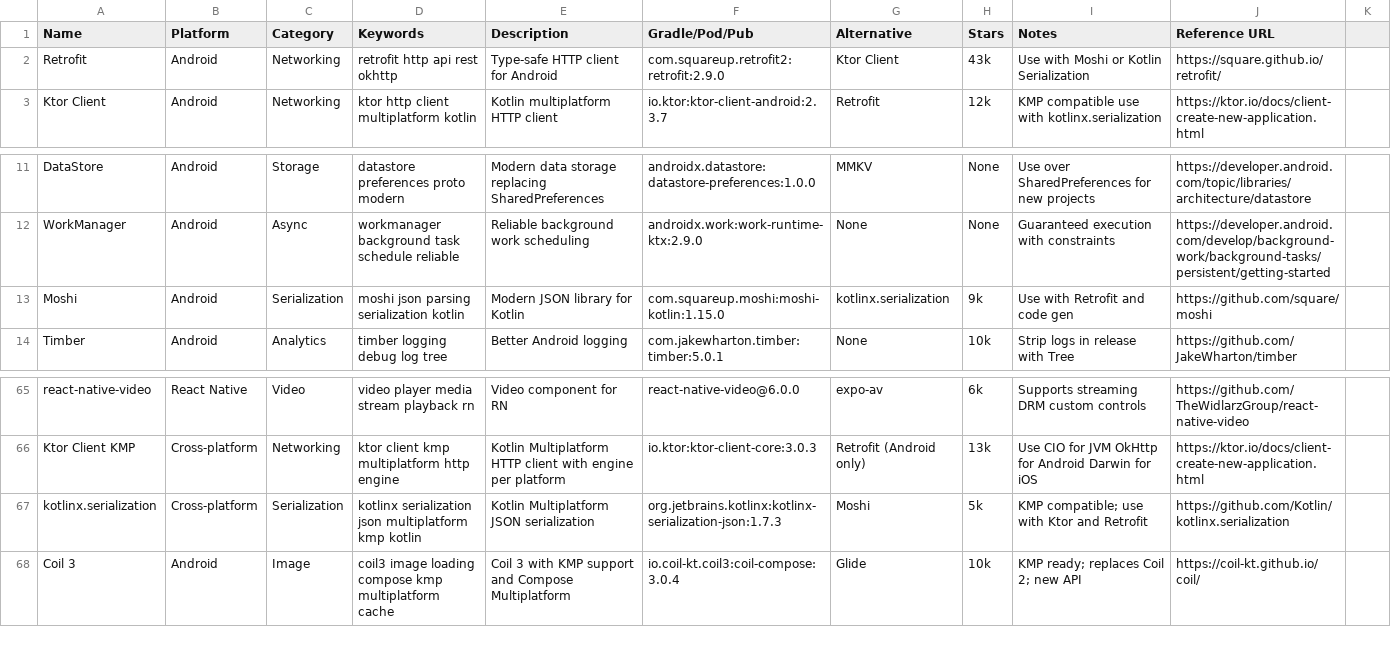
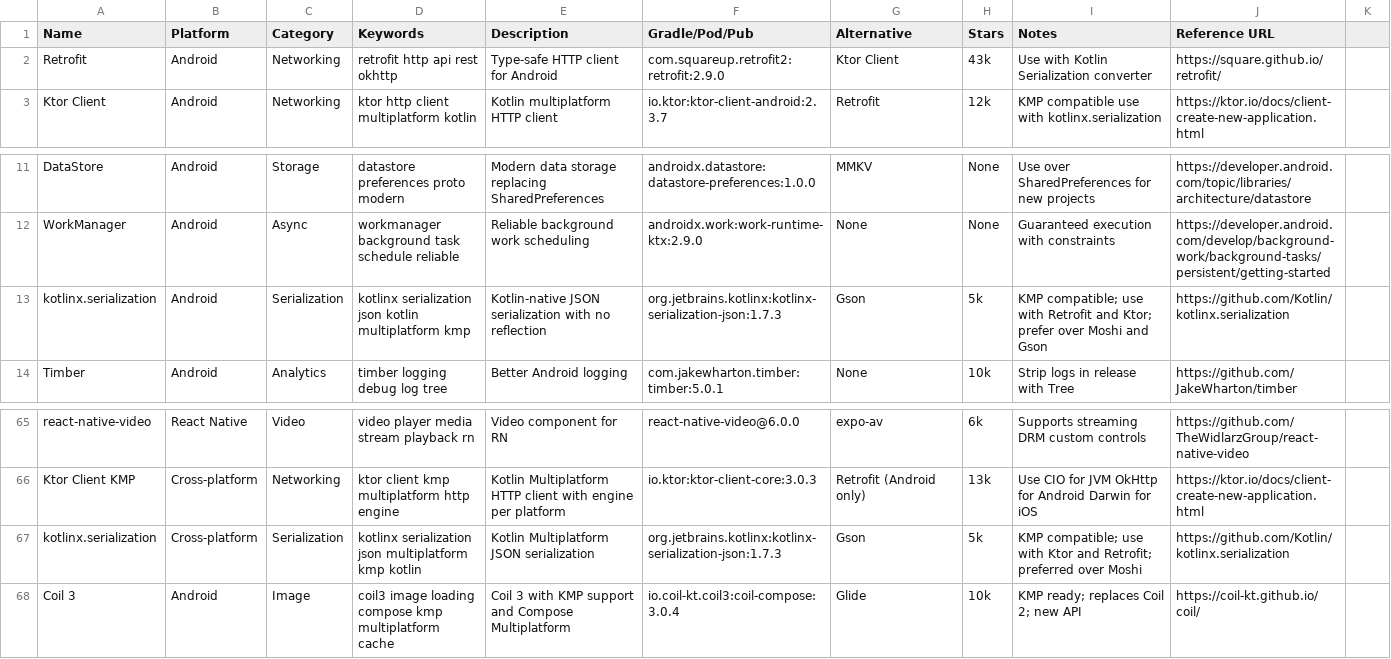
Before and after one commit to tungnk123/mobile-best-practices, a CSV file: cli/assets/data/libraries.csv, drawn as a sheet; only a part is shown, gaps mark what is left out.

```diff
--- a/cli/assets/data/libraries.csv
+++ b/cli/assets/data/libraries.csv
@@ -1,3 +1,3 @@
 Name,Platform,Category,Keywords,Description,Gradle/Pod/Pub,Alternative,Stars,Notes,Reference URL
-Retrofit,Android,Networking,"retrofit http api rest okhttp",Type-safe HTTP client for Android,com.squareup.retrofit2:retrofit:2.9.0,Ktor Client,43k,Use with Moshi or Kotlin Serialization,https://square.github.io/retrofit/
+Retrofit,Android,Networking,"retrofit http api rest okhttp",Type-safe HTTP client for Android,com.squareup.retrofit2:retrofit:2.9.0,Ktor Client,43k,Use with Kotlin Serialization converter,https://square.github.io/retrofit/
 Ktor Client,Android,Networking,"ktor http client multiplatform kotlin",Kotlin multiplatform HTTP client,io.ktor:ktor-client-android:2.3.7,Retrofit,12k,KMP compatible use with kotlinx.serialization,https://ktor.io/docs/client-create-new-application.html
@@ -12,3 +12,3 @@ DataStore,Android,Storage,"datastore preferences proto modern",Modern data stora
 WorkManager,Android,Async,"workmanager background task schedule reliable",Reliable background work scheduling,androidx.work:work-runtime-ktx:2.9.0,None,None,Guaranteed execution with constraints,https://developer.android.com/develop/background-work/background-tasks/persistent/getting-started
-Moshi,Android,Serialization,"moshi json parsing serialization kotlin",Modern JSON library for Kotlin,com.squareup.moshi:moshi-kotlin:1.15.0,kotlinx.serialization,9k,Use with Retrofit and code gen,https://github.com/square/moshi
+kotlinx.serialization,Android,Serialization,"kotlinx serialization json kotlin multiplatform kmp",Kotlin-native JSON serialization with no reflection,org.jetbrains.kotlinx:kotlinx-serialization-json:1.7.3,Gson,5k,KMP compatible; use with Retrofit and Ktor; prefer over Moshi and Gson,https://github.com/Kotlin/kotlinx.serialization
 Timber,Android,Analytics,"timber logging debug log tree",Better Android logging,com.jakewharton.timber:timber:5.0.1,None,10k,Strip logs in release with Tree,https://github.com/JakeWharton/timber
@@ -66,3 +66,3 @@ react-native-video,React Native,Video,"video player media stream playback rn",Vi
 Ktor Client KMP,Cross-platform,Networking,ktor client kmp multiplatform http engine,Kotlin Multiplatform HTTP client with engine per platform,io.ktor:ktor-client-core:3.0.3,Retrofit (Android only),13k,Use CIO for JVM OkHttp for Android Darwin for iOS,https://ktor.io/docs/client-create-new-application.html
-kotlinx.serialization,Cross-platform,Serialization,kotlinx serialization json multiplatform kmp kotlin,Kotlin Multiplatform JSON serialization,org.jetbrains.kotlinx:kotlinx-serialization-json:1.7.3,Moshi,5k,KMP compatible; use with Ktor and Retrofit,https://github.com/Kotlin/kotlinx.serialization
+kotlinx.serialization,Cross-platform,Serialization,kotlinx serialization json multiplatform kmp kotlin,Kotlin Multiplatform JSON serialization,org.jetbrains.kotlinx:kotlinx-serialization-json:1.7.3,Gson,5k,KMP compatible; use with Ktor and Retrofit; preferred over Moshi,https://github.com/Kotlin/kotlinx.serialization
 Coil 3,Android,Image,coil3 image loading compose kmp multiplatform cache,Coil 3 with KMP support and Compose Multiplatform,io.coil-kt.coil3:coil-compose:3.0.4,Glide,10k,KMP ready; replaces Coil 2; new API,https://coil-kt.github.io/coil/
```
Also changed, not shown: cli/assets/data/code-snippets.csv, cli/assets/data/gradle-deps.csv, 9 other files.
